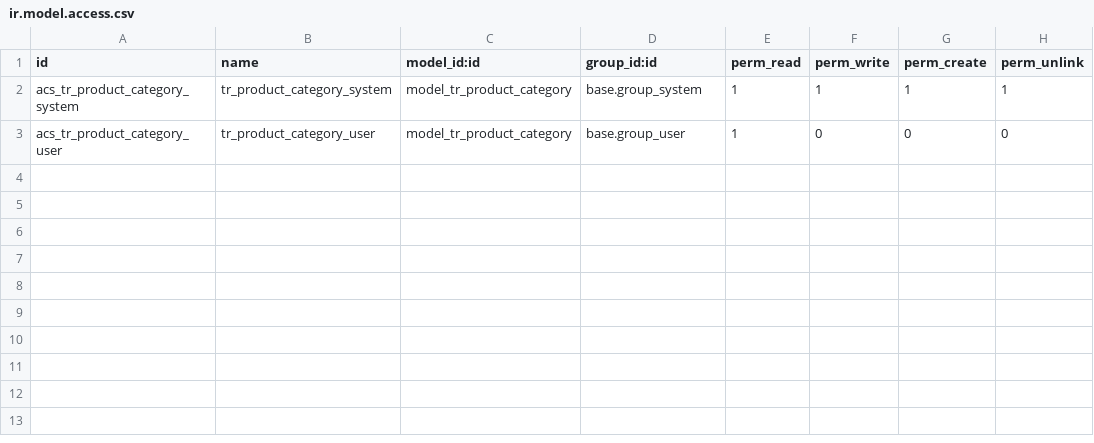
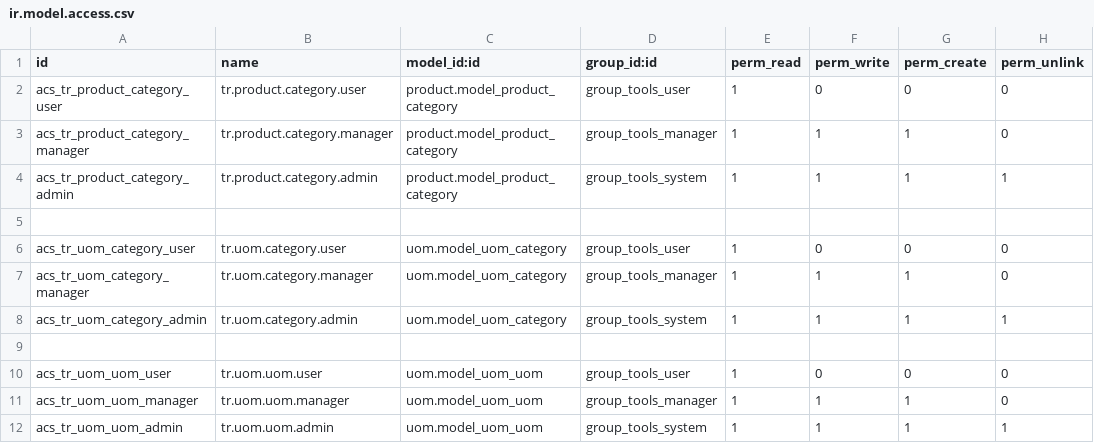
Before and after one commit to colinak/Turbopre, a CSV file: tbps_toolroom/security/tools_category/ir.model.access.csv, drawn as a sheet.

```diff
--- a/tbps_toolroom/security/tools_category/ir.model.access.csv
+++ b/tbps_toolroom/security/tools_category/ir.model.access.csv
@@ -1,3 +1,12 @@
 id,name,model_id:id,group_id:id,perm_read,perm_write,perm_create,perm_unlink
-acs_tr_product_category_system,tr_product_category_system,model_tr_product_category,base.group_system,1,1,1,1
-acs_tr_product_category_user,tr_product_category_user,model_tr_product_category,base.group_user,1,0,0,0
+acs_tr_product_category_user,tr.product.category.user,product.model_product_category,group_tools_user,1,0,0,0
+acs_tr_product_category_manager,tr.product.category.manager,product.model_product_category,group_tools_manager,1,1,1,0
+acs_tr_product_category_admin,tr.product.category.admin,product.model_product_category,group_tools_system,1,1,1,1
+
+acs_tr_uom_category_user,tr.uom.category.user,uom.model_uom_category,group_tools_user,1,0,0,0
+acs_tr_uom_category_manager,tr.uom.category.manager,uom.model_uom_category,group_tools_manager,1,1,1,0
+acs_tr_uom_category_admin,tr.uom.category.admin,uom.model_uom_category,group_tools_system,1,1,1,1
+
+acs_tr_uom_uom_user,tr.uom.uom.user,uom.model_uom_uom,group_tools_user,1,0,0,0
+acs_tr_uom_uom_manager,tr.uom.uom.manager,uom.model_uom_uom,group_tools_manager,1,1,1,0
+acs_tr_uom_uom_admin,tr.uom.uom.admin,uom.model_uom_uom,group_tools_system,1,1,1,1
```
Also changed, not shown: tbps_quality_equipment/security/quality_employee/ir.model.access.csv, tbps_toolroom/security/tps_employee/ir.model.access.csv, 24 other files.
